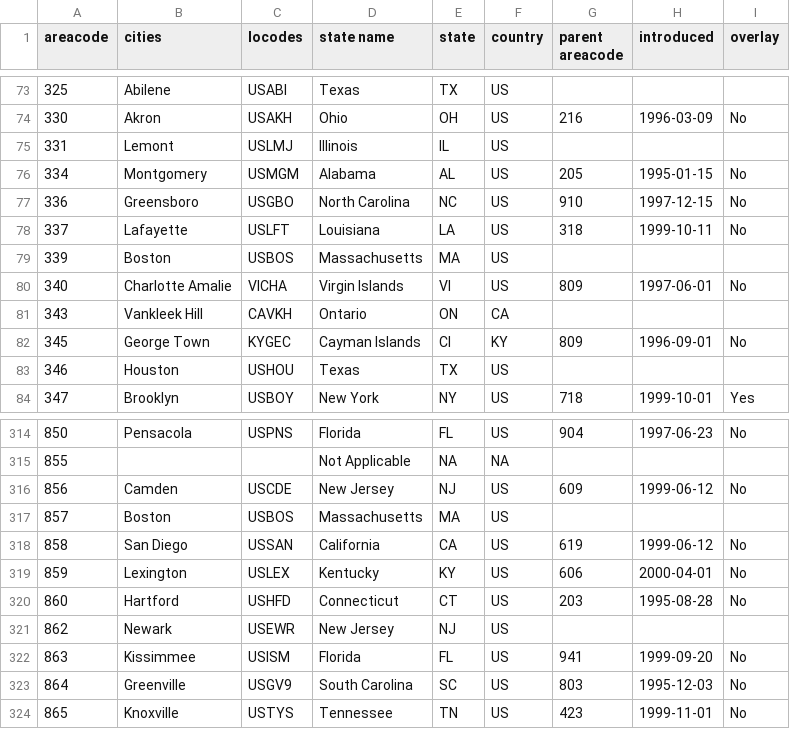
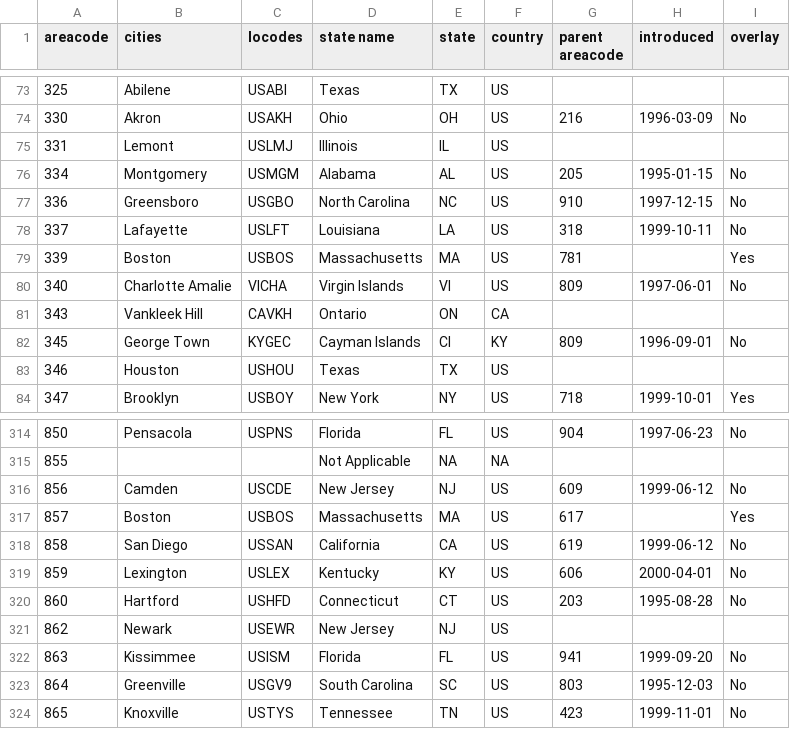
Before and after one commit to grokify/datasets, a TSV file: areacode/areacodes.tsv, drawn as a sheet; only a part is shown, gaps mark what is left out.

Commit message:
update overlay

```diff
--- a/areacode/areacodes.tsv
+++ b/areacode/areacodes.tsv
@@ -78,3 +78,3 @@ areacode	cities	locodes	state name	state	country	parent areacode	introduced	over
 337	Lafayette	USLFT	Louisiana	LA	US	318	1999-10-11	No
-339	Boston	USBOS	Massachusetts	MA	US			
+339	Boston	USBOS	Massachusetts	MA	US	781		Yes
 340	Charlotte Amalie	VICHA	Virgin Islands	VI	US	809	1997-06-01	No
@@ -316,3 +316,3 @@ areacode	cities	locodes	state name	state	country	parent areacode	introduced	over
 856	Camden	USCDE	New Jersey	NJ	US	609	1999-06-12	No
-857	Boston	USBOS	Massachusetts	MA	US			
+857	Boston	USBOS	Massachusetts	MA	US	617		Yes
 858	San Diego	USSAN	California	CA	US	619	1999-06-12	No
```
